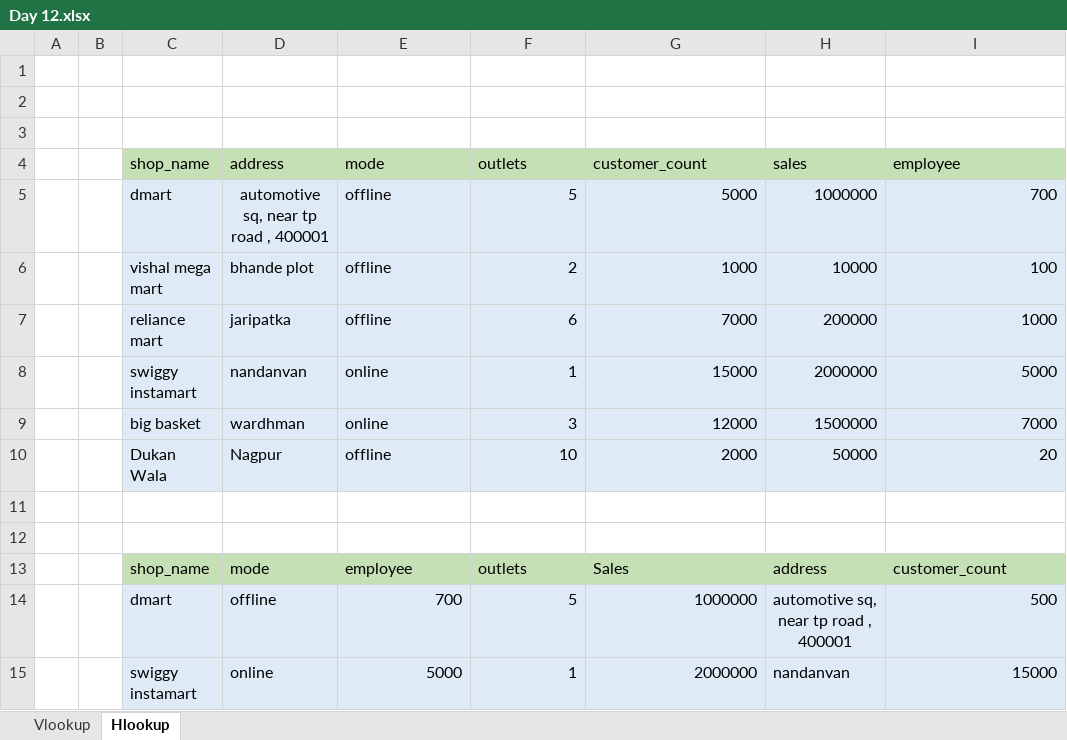
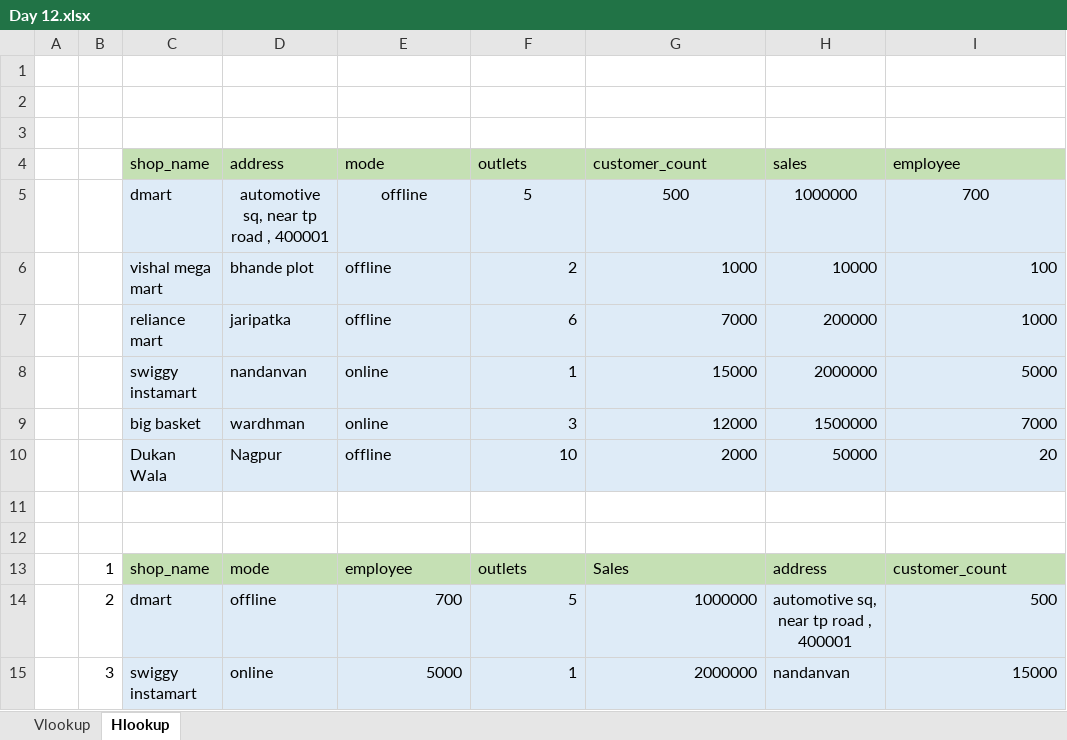
Before and after one commit to vishakhasayre9/da24_VandHlookup, an Excel workbook: Day 12.xlsx, sheet Hlookup, drawn as a sheet; values as stored, in another font and other column widths than the file's, no borders; the diff names each change by its address in the sheet, - before the commit and + after, or states it on an @@ line.

```diff
--- a/Day 12.xlsx (sheet Hlookup)
+++ b/Day 12.xlsx (sheet Hlookup)
-E5 alignment: left
+E5 alignment: center
-F5:I5 alignment: right
+F5:I5 alignment: center
-G5 (customer_count): 5000
+G5 (customer_count): 500
-B13: (empty)
+B13: 1
-B14: (empty)
+B14: 2
-B15: (empty)
+B15: 3
```
Also changed, not shown: formulas that keep their value, 1 other file.
